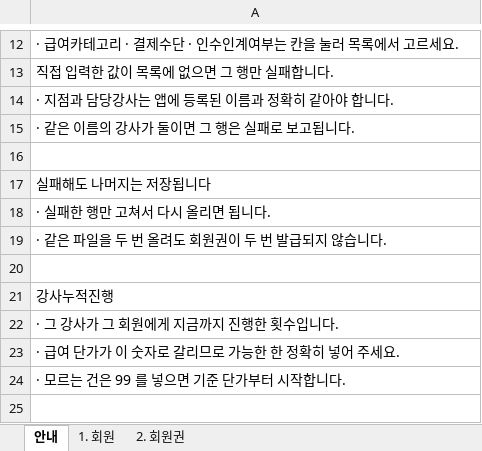
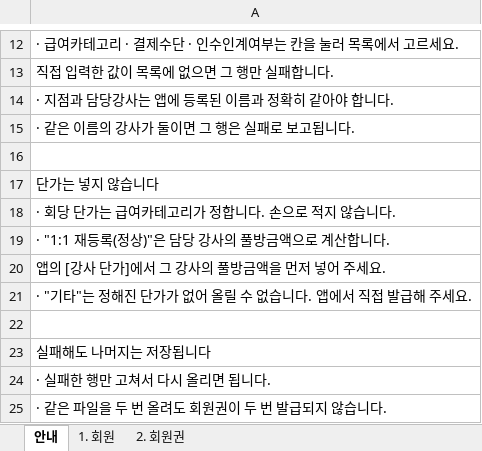
Before and after one commit to ehgud5522-beep/pilateacher, an Excel workbook: public/pilateacher-migration-template.xlsx, sheet 안내, drawn as a sheet; only a part is shown, gaps mark what is left out; the shorter side is filled out with more unchanged rows; values as stored, in another font and other column widths than the file's, no borders; the diff names each change by its address in the sheet, - before the commit and + after, or states it on an @@ line.

```diff
--- a/public/pilateacher-migration-template.xlsx (sheet 안내)
+++ b/public/pilateacher-migration-template.xlsx (sheet 안내)
+row 17: 단가는 넣지 않습니다
+row 18: · 회당 단가는 급여카테고리가 정합니다. 손으로 적지 않습니다.
+row 19: · "1:1 재등록(정상)"은 담당 강사의 풀방금액으로 계산합니다.
+row 20: 앱의 [강사 단가]에서 그 강사의 풀방금액을 먼저 넣어 주세요.
+row 21: · "기타"는 정해진 단가가 없어 올릴 수 없습니다. 앱에서 직접 발급해 주세요.
+row 22: (empty)
```
Also changed, not shown: 3 other files.
